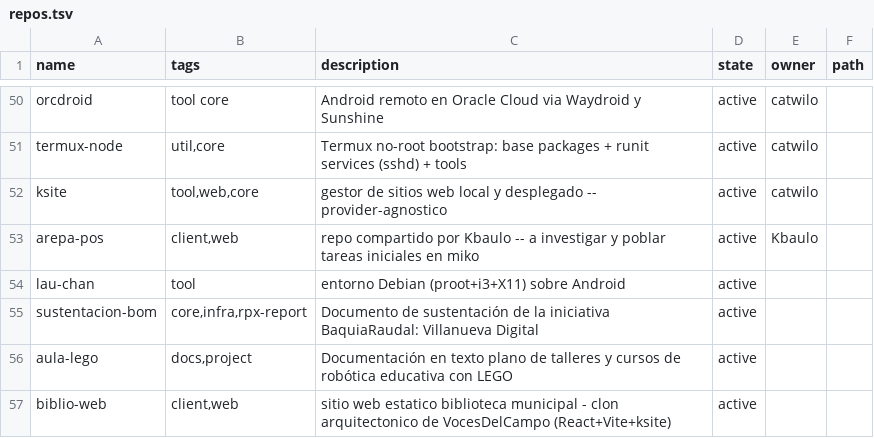
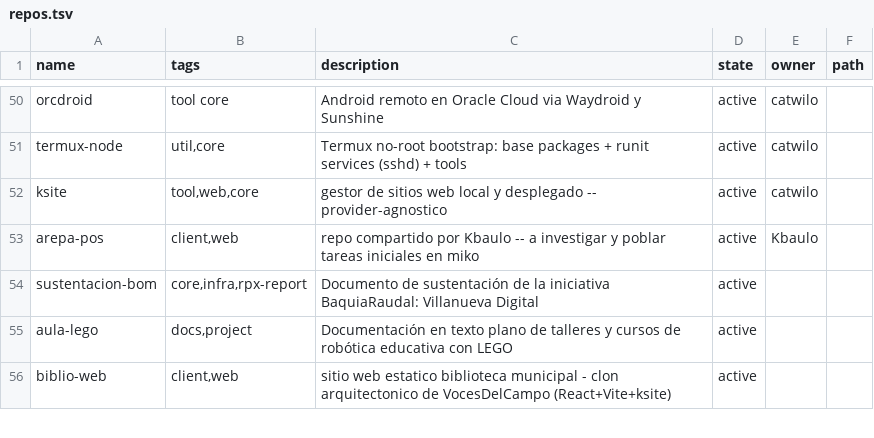
Before and after one commit to catwilo/ut, a TSV file: repos.tsv, drawn as a sheet; only a part is shown, gaps mark what is left out; the diff names each change by its address in the sheet, - before the commit and + after, or states it on an @@ line.

Commit message:
chore(ut): delete lau-chan

```diff
--- a/repos.tsv
+++ b/repos.tsv
-row 54: lau-chan | tool | entorno Debian (proot+i3+X11) sobre Android | active
```
